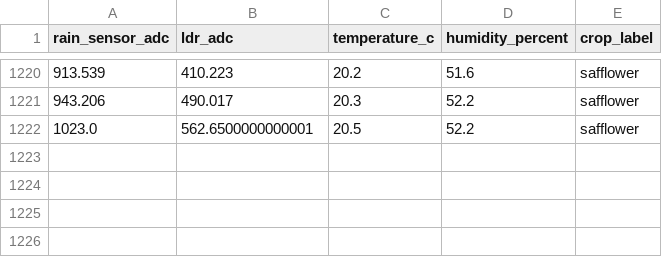
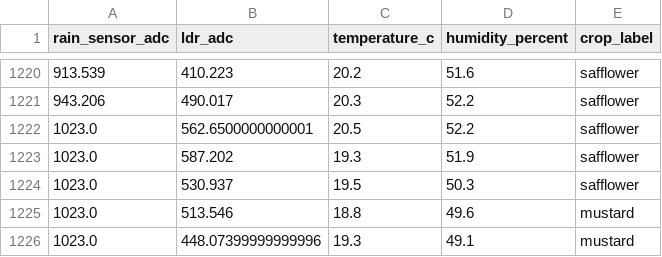
Before and after one commit to hetsondagar/farmacy, a CSV file: backend/crop_data.csv, drawn as a sheet; only a part is shown, gaps mark what is left out; the diff names each change by its address in the sheet, - before the commit and + after, or states it on an @@ line.

```diff
--- a/backend/crop_data.csv
+++ b/backend/crop_data.csv
+row 1223: 1023.0 | 587.202 | 19.3 | 51.9 | safflower
+row 1224: 1023.0 | 530.937 | 19.5 | 50.3 | safflower
+row 1225: 1023.0 | 513.546 | 18.8 | 49.6 | mustard
+row 1226: 1023.0 | 448.07399999999996 | 19.3 | 49.1 | mustard
```
Also changed, not shown: crop_data.csv, 1 other file.
